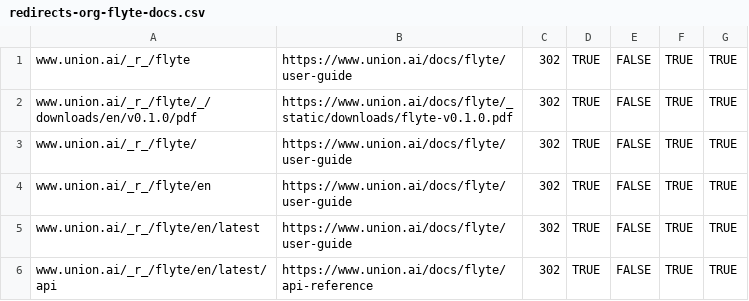
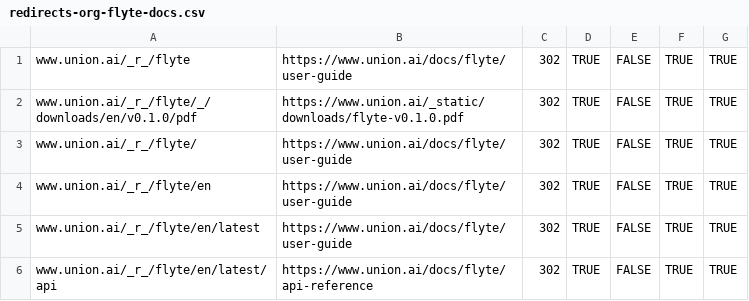
Before and after one commit to unionai/unionai-docs, a CSV file: redirects-org-flyte-docs.csv, drawn as a sheet; only a part is shown.

Commit message:
Correct redirect to downloads (#184)

```diff
--- a/redirects-org-flyte-docs.csv
+++ b/redirects-org-flyte-docs.csv
@@ -1,3 +1,3 @@
 www.union.ai/_r_/flyte,https://www.union.ai/docs/flyte/user-guide,302,TRUE,FALSE,TRUE,TRUE
-www.union.ai/_r_/flyte/_/downloads/en/v0.1.0/pdf,https://www.union.ai/docs/flyte/_static/downloads/flyte-v0.1.0.pdf,302,TRUE,FALSE,TRUE,TRUE
+www.union.ai/_r_/flyte/_/downloads/en/v0.1.0/pdf,https://www.union.ai/_static/downloads/flyte-v0.1.0.pdf,302,TRUE,FALSE,TRUE,TRUE
 www.union.ai/_r_/flyte/,https://www.union.ai/docs/flyte/user-guide,302,TRUE,FALSE,TRUE,TRUE
```
